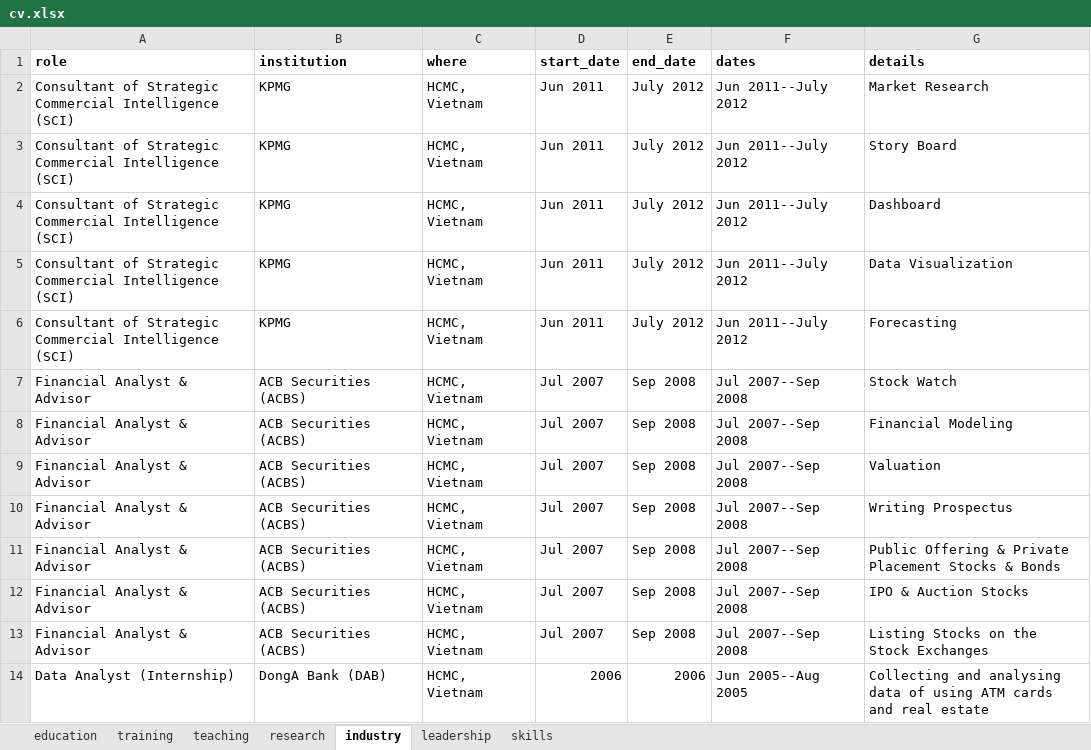
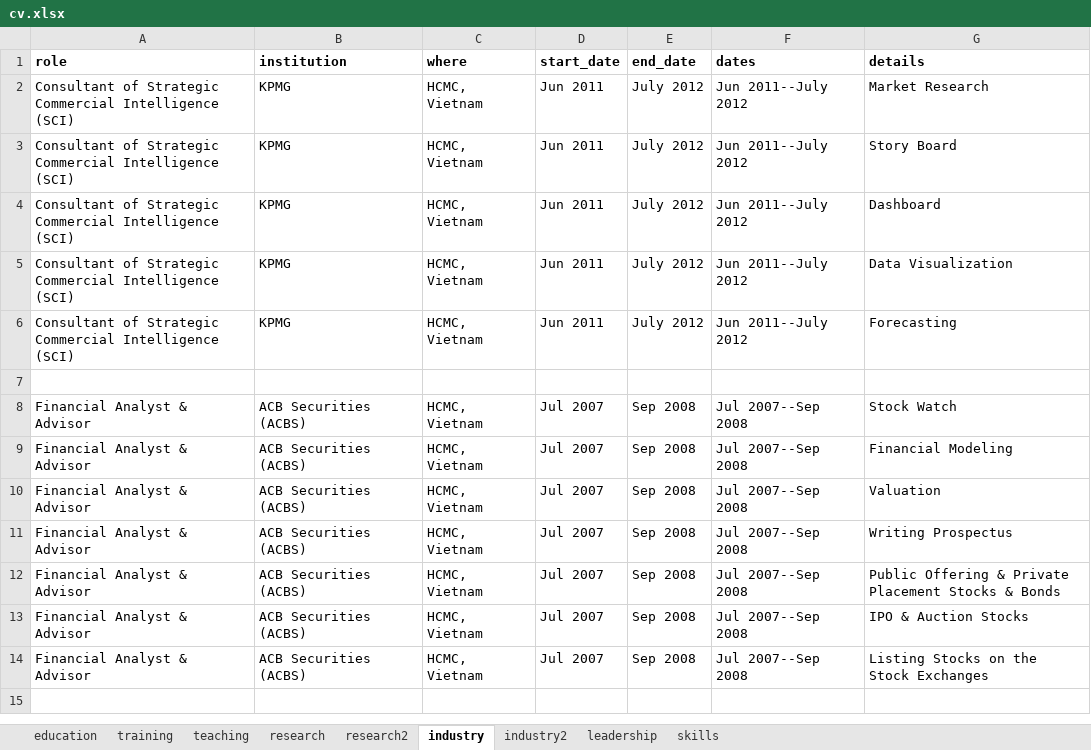
Before and after one commit to Pham-Hoang-Thach/CV-Awesome, an Excel workbook: cv/cv.xlsx, sheet industry, drawn as a sheet; values as stored, in another font and other column widths than the file's, no borders; removed rows and columns are numbered as before the commit, all else as after; the diff names each change by its address in the sheet, - before the commit and + after, or states it on an @@ line.

```diff
--- a/cv/cv.xlsx (sheet industry)
+++ b/cv/cv.xlsx (sheet industry)
+sheet tab: research2
+sheet tab: industry2
+row 7: (empty)
-row 14: Data Analyst (Internship) | DongA Bank (DAB) | HCMC, Vietnam | 2006 | 2006 | Jun 2005--Aug 2005 | Collecting and analysing data of using ATM cards and real estate
```
Also changed, not shown: sheet research, 3 other files.
